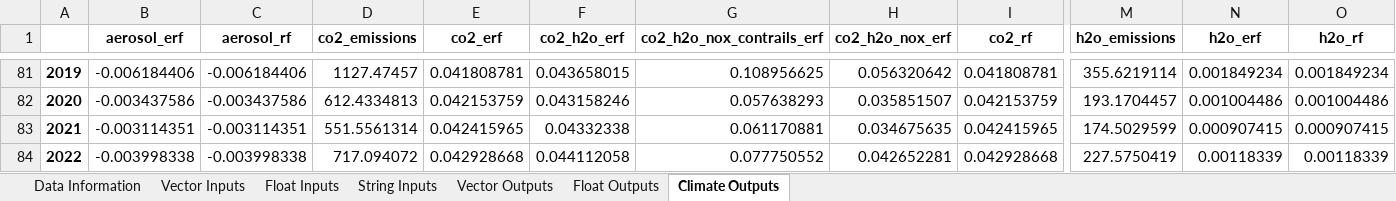
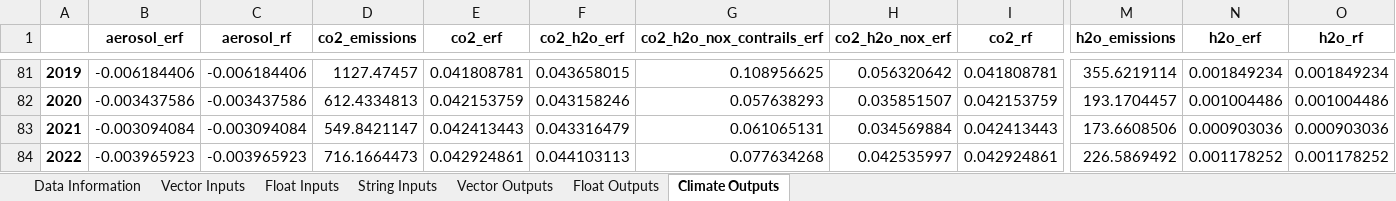
Before and after one commit to AeroMAPS/AeroMAPS, an Excel workbook: aeromaps/notebooks/tutorials/01_run_a_basic_calculation/aeromaps_data.xlsx, sheet Climate Outputs, drawn as a sheet; only a part is shown, gaps mark what is left out; values as stored, in another font and other column widths than the file's, no borders; 1 other sheet too large or unreadable and not compared; the diff covers the shown part only; the diff names each change by its address in the sheet, - before the commit and + after, or states it on an @@ line.

```diff
--- a/aeromaps/notebooks/tutorials/01_run_a_basic_calculation/aeromaps_data.xlsx (sheet Climate Outputs)
+++ b/aeromaps/notebooks/tutorials/01_run_a_basic_calculation/aeromaps_data.xlsx (sheet Climate Outputs)
-B83 (aerosol_erf): -0.003114351
+B83 (aerosol_erf): -0.003094084
-C83 (aerosol_rf): -0.003114351
+C83 (aerosol_rf): -0.003094084
-D83 (co2_emissions): 551.5561314
+D83 (co2_emissions): 549.8421147
-E83 (co2_erf): 0.042415965
+E83 (co2_erf): 0.042413443
-F83 (co2_h2o_erf): 0.04332338
+F83 (co2_h2o_erf): 0.043316479
-G83 (co2_h2o_nox_contrails_erf): 0.061170881
+G83 (co2_h2o_nox_contrails_erf): 0.061065131
-H83 (co2_h2o_nox_erf): 0.034675635
+H83 (co2_h2o_nox_erf): 0.034569884
-I83 (co2_rf): 0.042415965
+I83 (co2_rf): 0.042413443
-M83 (h2o_emissions): 174.5029599
+M83 (h2o_emissions): 173.6608506
-N83 (h2o_erf): 0.000907415
+N83 (h2o_erf): 0.000903036
-O83 (h2o_rf): 0.000907415
+O83 (h2o_rf): 0.000903036
-B84 (aerosol_erf): -0.003998338
+B84 (aerosol_erf): -0.003965923
-C84 (aerosol_rf): -0.003998338
+C84 (aerosol_rf): -0.003965923
-D84 (co2_emissions): 717.094072
+D84 (co2_emissions): 716.1664473
-E84 (co2_erf): 0.042928668
+E84 (co2_erf): 0.042924861
-F84 (co2_h2o_erf): 0.044112058
+F84 (co2_h2o_erf): 0.044103113
-G84 (co2_h2o_nox_contrails_erf): 0.077750552
+G84 (co2_h2o_nox_contrails_erf): 0.077634268
-H84 (co2_h2o_nox_erf): 0.042652281
+H84 (co2_h2o_nox_erf): 0.042535997
-I84 (co2_rf): 0.042928668
+I84 (co2_rf): 0.042924861
-M84 (h2o_emissions): 227.5750419
+M84 (h2o_emissions): 226.5869492
-N84 (h2o_erf): 0.00118339
+N84 (h2o_erf): 0.001178252
-O84 (h2o_rf): 0.00118339
+O84 (h2o_rf): 0.001178252
```
Also changed, not shown: 1298 edited cells elsewhere in this sheet, sheet Data Information, sheet Float Inputs, sheet Vector Inputs, sheet Float Outputs, 4 other files.
